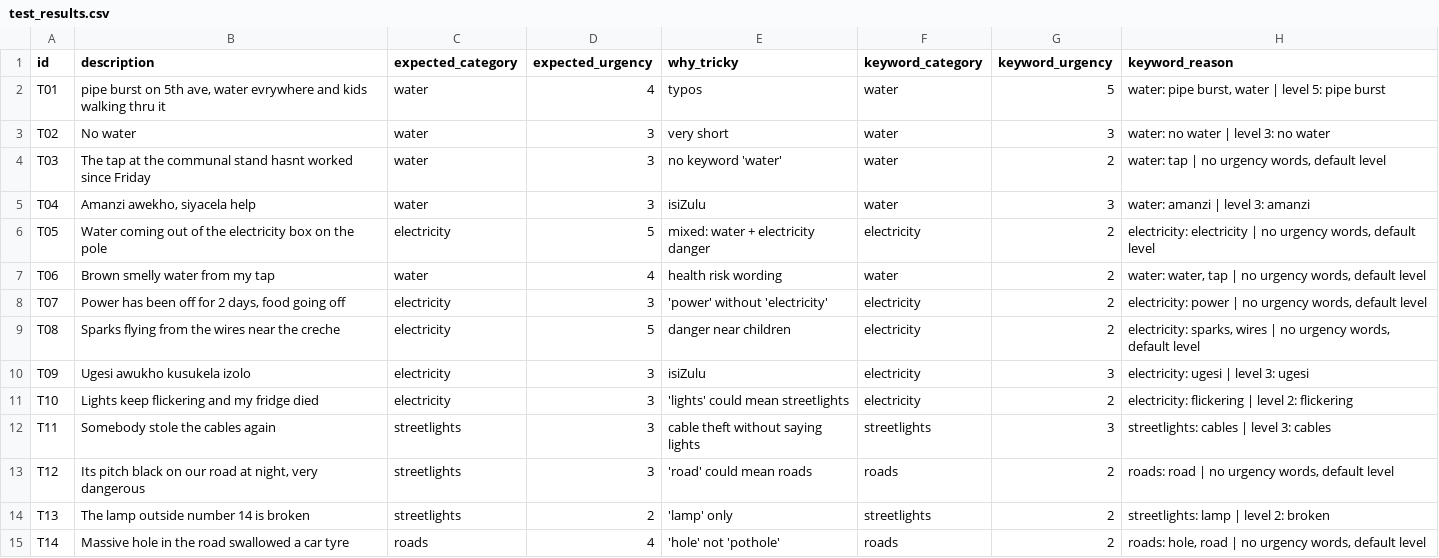
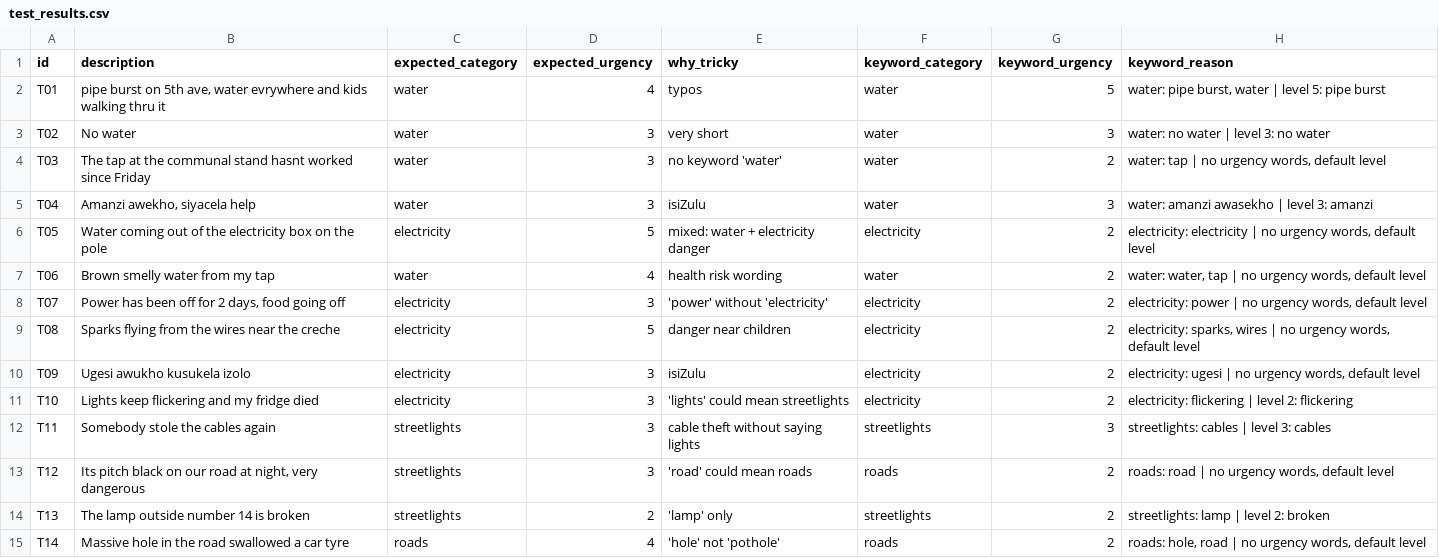
Before and after one commit to Andile47/report-radar, a CSV file: intake/test_results.csv, drawn as a sheet; only a part is shown.

Commit message:
Update classifier evaluation results

```diff
--- a/intake/test_results.csv
+++ b/intake/test_results.csv
@@ -4,3 +4,3 @@ T02,No water,water,3,very short,water,3,water: no water | level 3: no water
 T03,The tap at the communal stand hasnt worked since Friday,water,3,no keyword 'water',water,2,"water: tap | no urgency words, default level"
-T04,"Amanzi awekho, siyacela help",water,3,isiZulu,water,3,water: amanzi | level 3: amanzi
+T04,"Amanzi awekho, siyacela help",water,3,isiZulu,water,3,water: amanzi awasekho | level 3: amanzi
 T05,Water coming out of the electricity box on the pole,electricity,5,mixed: water + electricity danger,electricity,2,"electricity: electricity | no urgency words, default level"
@@ -9,3 +9,3 @@ T07,"Power has been off for 2 days, food going off",electricity,3,'power' withou
 T08,Sparks flying from the wires near the creche,electricity,5,danger near children,electricity,2,"electricity: sparks, wires | no urgency words, default level"
-T09,Ugesi awukho kusukela izolo,electricity,3,isiZulu,electricity,3,electricity: ugesi | level 3: ugesi
+T09,Ugesi awukho kusukela izolo,electricity,3,isiZulu,electricity,2,"electricity: ugesi | no urgency words, default level"
 T10,Lights keep flickering and my fridge died,electricity,3,'lights' could mean streetlights,electricity,2,electricity: flickering | level 2: flickering
```
